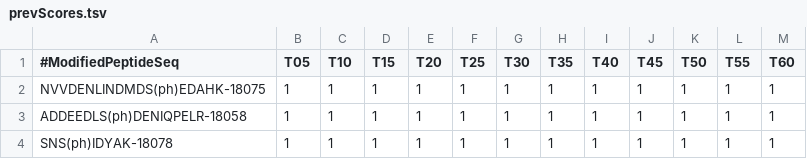
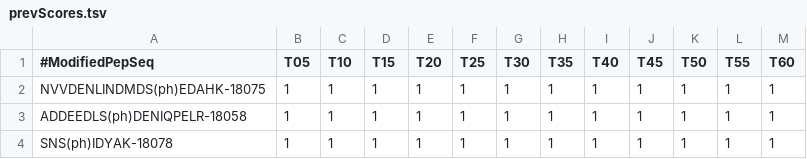
Before and after one commit to gitter-lab/osmotic-stress, a TSV file: Notebooks/ApplyThresholds/prevScores.tsv, drawn as a sheet; only a part is shown.

```diff
--- a/Notebooks/ApplyThresholds/prevScores.tsv
+++ b/Notebooks/ApplyThresholds/prevScores.tsv
@@ -1,2 +1,2 @@
-#ModifiedPeptideSeq	T05	T10	T15	T20	T25	T30	T35	T40	T45	T50	T55	T60
+#ModifiedPepSeq	T05	T10	T15	T20	T25	T30	T35	T40	T45	T50	T55	T60
 NVVDENLINDMDS(ph)EDAHK-18075	1	1	1	1	1	1	1	1	1	1	1	1
```
Also changed, not shown: Notebooks/ApplyThresholds/peptideMap.tsv, 1 other file.
